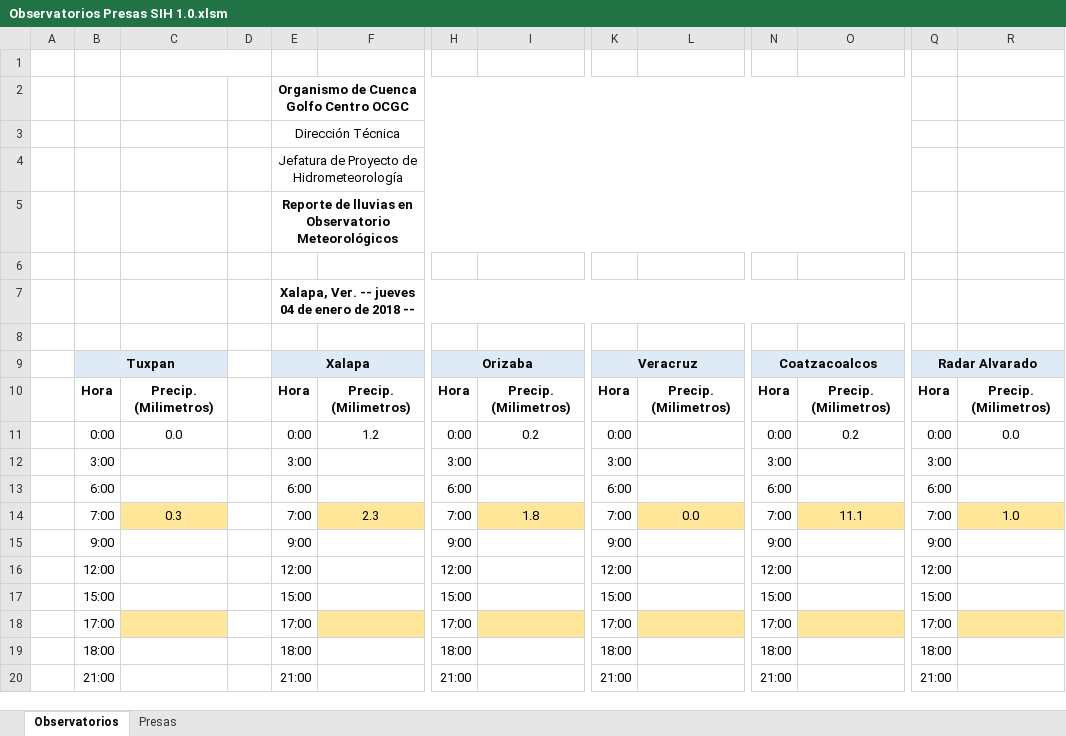
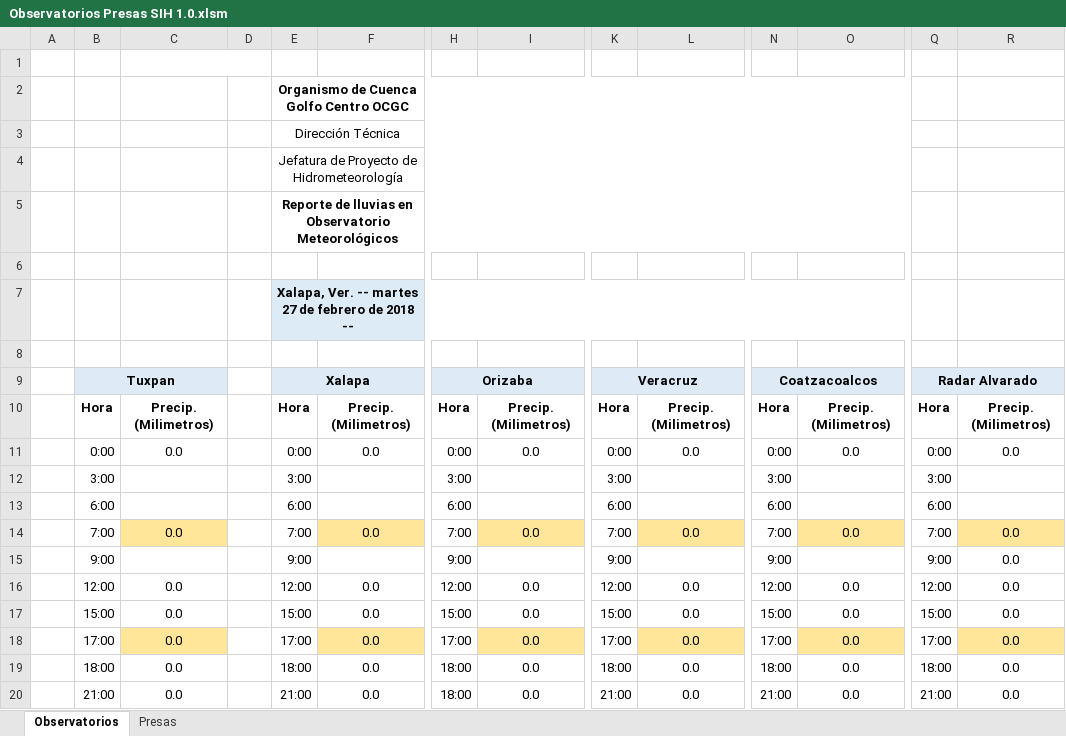
Before and after one commit to i6arcia/hidrometria, an Excel workbook: Presas Observatorios/Observatorios Presas SIH 1.0.xlsm, sheet Observatorios, drawn as a sheet; only a part is shown, gaps mark what is left out; values as stored, in another font and other column widths than the file's, no borders; charts and pictures not drawn; removed rows and columns are numbered as before the commit, all else as after; rows hold the shown columns only; the diff names each change by its address in the sheet, - before the commit and + after, or states it on an @@ line.

```diff
--- a/Presas Observatorios/Observatorios Presas SIH 1.0.xlsm (sheet Observatorios)
+++ b/Presas Observatorios/Observatorios Presas SIH 1.0.xlsm (sheet Observatorios)
-E7: …Ver. -- jueves 04 de enero de 2018…
+E7: …Ver. -- martes 27 de febrero de 2018…
-E7 fill: none
+E7 fill: #DDEBF7
-F11: 1.2
+F11: 0.0
-I11: 0.2
+I11: 0.0
-L11: (empty)
+L11: 0.0
-O11: 0.2
+O11: 0.0
-C14: 0.3
+C14: 0.0
-F14: 2.3
+F14: 0.0
-I14: 1.8
+I14: 0.0
-O14: 11.1
+O14: 0.0
-R14: 1.0
+R14: 0.0
-R15:R19: (empty)
+R15:R19: 0.0
-C16:C19: (empty)
+C16:C19: 0.0
-F16:F19: (empty)
+F16:F19: 0.0
-I16:I19: (empty)
+I16:I19: 0.0
-L16:L19: (empty)
+L16:L19: 0.0
-O16:O19: (empty)
+O16:O19: 0.0
-row 20:  | 21:00 |  |  | 21:00 |  | 21:00 |  | 21:00 |  | 21:00 |  | 21:00
+row 20:  | 21:00 | 0.0 |  | 21:00 | 0.0 | 18:00 | 0.0 | 21:00 | 0.0 | 21:00 | 0.0 | 21:00 | 0.0
```
Also changed, not shown: sheet Presas, charts or pictures, 5 other files.
